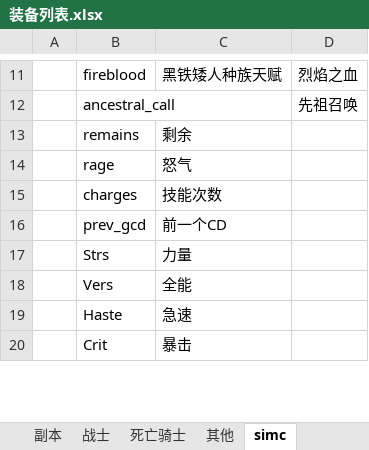
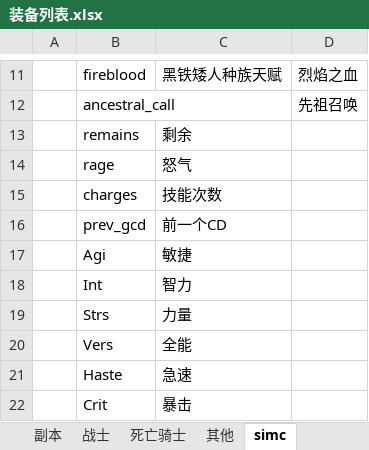
Before and after one commit to z3214965/WOW, an Excel workbook: 配置/装备列表.xlsx, sheet simc, drawn as a sheet; only a part is shown, gaps mark what is left out; values as stored, in another font and other column widths than the file's, no borders; the diff names each change by its address in the sheet, - before the commit and + after, or states it on an @@ line.

```diff
--- a/配置/装备列表.xlsx (sheet simc)
+++ b/配置/装备列表.xlsx (sheet simc)
+row 17:  | Agi | 敏捷
+row 18:  | Int | 智力
```
Also changed, not shown: 14 other files.
